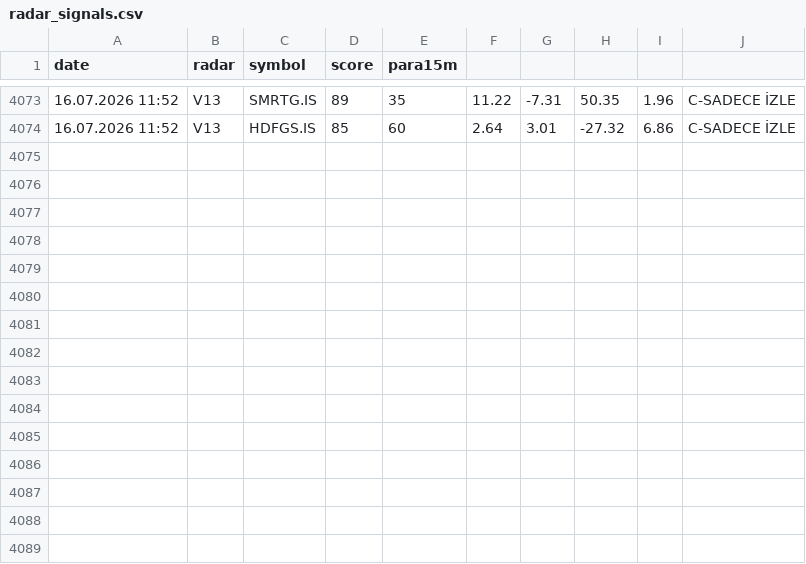
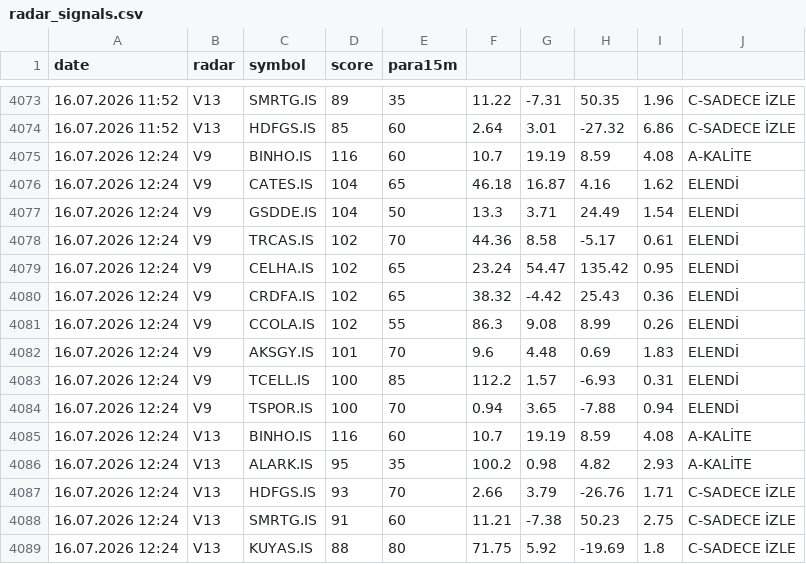
Before and after one commit to gokhan-bist-radar/gokhan-bist-radar, a CSV file: radar_signals.csv, drawn as a sheet; only a part is shown, gaps mark what is left out; the diff names each change by its address in the sheet, - before the commit and + after, or states it on an @@ line.

```diff
--- a/radar_signals.csv
+++ b/radar_signals.csv
+row 4075: 16.07.2026 12:24 | V9 | BINHO.IS | 116 | 60 | 10.7 | 19.19 | 8.59 | 4.08 | A-KALİTE
+row 4076: 16.07.2026 12:24 | V9 | CATES.IS | 104 | 65 | 46.18 | 16.87 | 4.16 | 1.62 | ELENDİ
+row 4077: 16.07.2026 12:24 | V9 | GSDDE.IS | 104 | 50 | 13.3 | 3.71 | 24.49 | 1.54 | ELENDİ
+row 4078: 16.07.2026 12:24 | V9 | TRCAS.IS | 102 | 70 | 44.36 | 8.58 | -5.17 | 0.61 | ELENDİ
+row 4079: 16.07.2026 12:24 | V9 | CELHA.IS | 102 | 65 | 23.24 | 54.47 | 135.42 | 0.95 | ELENDİ
+row 4080: 16.07.2026 12:24 | V9 | CRDFA.IS | 102 | 65 | 38.32 | -4.42 | 25.43 | 0.36 | ELENDİ
+row 4081: 16.07.2026 12:24 | V9 | CCOLA.IS | 102 | 55 | 86.3 | 9.08 | 8.99 | 0.26 | ELENDİ
+row 4082: 16.07.2026 12:24 | V9 | AKSGY.IS | 101 | 70 | 9.6 | 4.48 | 0.69 | 1.83 | ELENDİ
+row 4083: 16.07.2026 12:24 | V9 | TCELL.IS | 100 | 85 | 112.2 | 1.57 | -6.93 | 0.31 | ELENDİ
+row 4084: 16.07.2026 12:24 | V9 | TSPOR.IS | 100 | 70 | 0.94 | 3.65 | -7.88 | 0.94 | ELENDİ
+row 4085: 16.07.2026 12:24 | V13 | BINHO.IS | 116 | 60 | 10.7 | 19.19 | 8.59 | 4.08 | A-KALİTE
+row 4086: 16.07.2026 12:24 | V13 | ALARK.IS | 95 | 35 | 100.2 | 0.98 | 4.82 | 2.93 | A-KALİTE
+row 4087: 16.07.2026 12:24 | V13 | HDFGS.IS | 93 | 70 | 2.66 | 3.79 | -26.76 | 1.71 | C-SADECE İZLE
+row 4088: 16.07.2026 12:24 | V13 | SMRTG.IS | 91 | 60 | 11.21 | -7.38 | 50.23 | 2.75 | C-SADECE İZLE
+row 4089: 16.07.2026 12:24 | V13 | KUYAS.IS | 88 | 80 | 71.75 | 5.92 | -19.69 | 1.8 | C-SADECE İZLE
```
Also changed, not shown: radar_memory.csv, radar_performance.csv.
